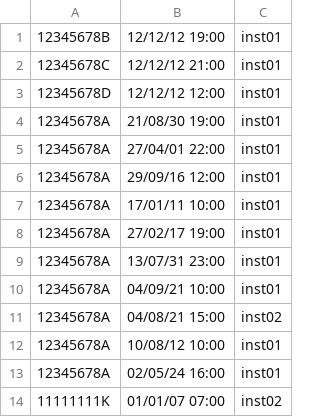
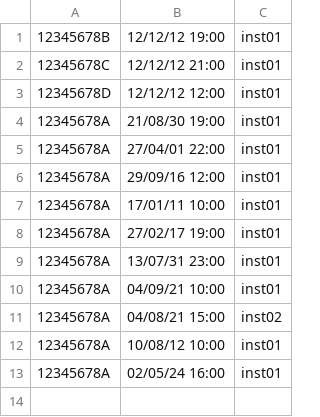
Before and after one commit to parraesp/Proyecto, a CSV file: src/files/reservas.csv, drawn as a sheet.

Commit message:
test conexion_reserva finalizado

```diff
--- a/src/files/reservas.csv
+++ b/src/files/reservas.csv
@@ -13,2 +13 @@
 12345678A	02/05/24 16:00	inst01
-11111111K	01/01/07 07:00	inst02
```
Also changed, not shown: 10 other files.
